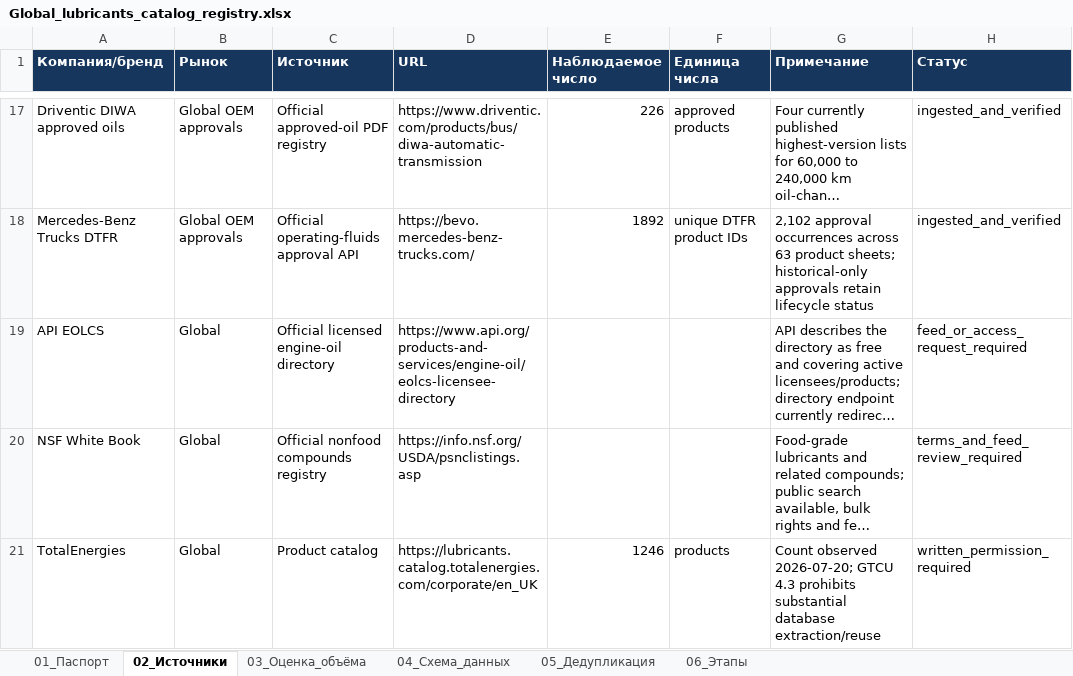
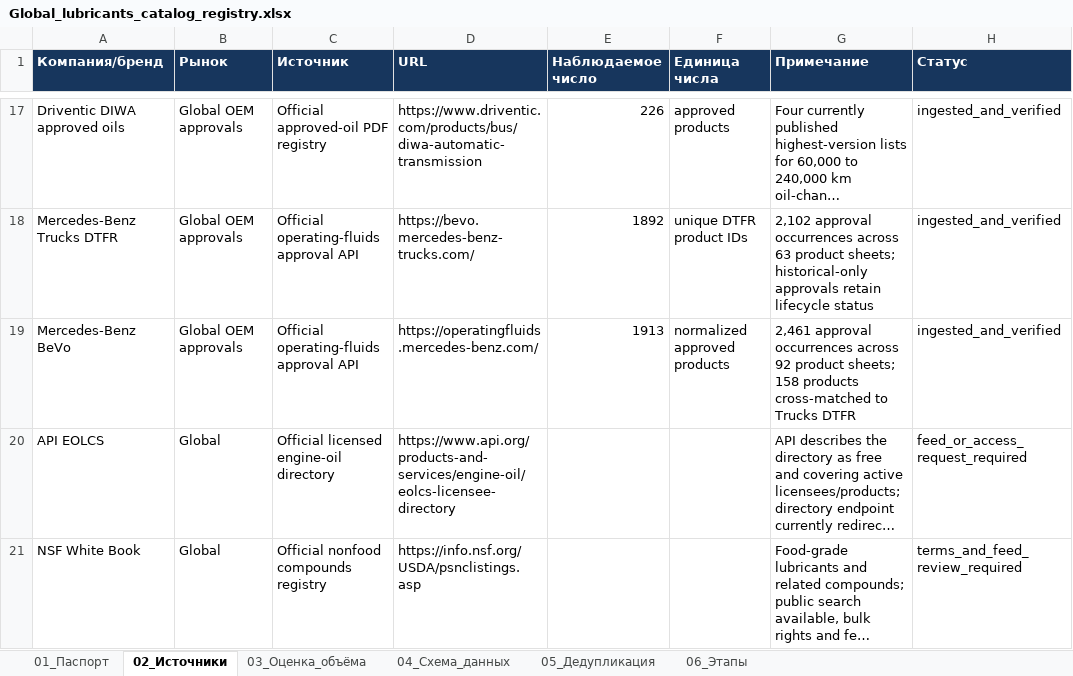
Before and after one commit to temuradhamson/mfclassifier, an Excel workbook: deliverables/Global_lubricants_catalog_registry.xlsx, sheet 02_Источники, drawn as a sheet; only a part is shown, gaps mark what is left out; the shorter side is filled out with more unchanged rows; long unchanged cells end in …; values as stored, in another font and other column widths than the file's, no borders; the diff names each change by its address in the sheet, - before the commit and + after, or states it on an @@ line.

Commit message:
Ingest Mercedes-Benz BeVo approvals

```diff
--- a/deliverables/Global_lubricants_catalog_registry.xlsx (sheet 02_Источники)
+++ b/deliverables/Global_lubricants_catalog_registry.xlsx (sheet 02_Источники)
+row 19: Mercedes-Benz BeVo | Global OEM approvals | Official operating-fluids approval API | https://operatingfluids.mercedes-benz.com/ | 1913 | normalized approved products | 2,461 approval occurrences across 92 product sheets; 158 products cross-matched to Trucks DTFR | ingested_and_verified
```
Also changed, not shown: 12 other files.
